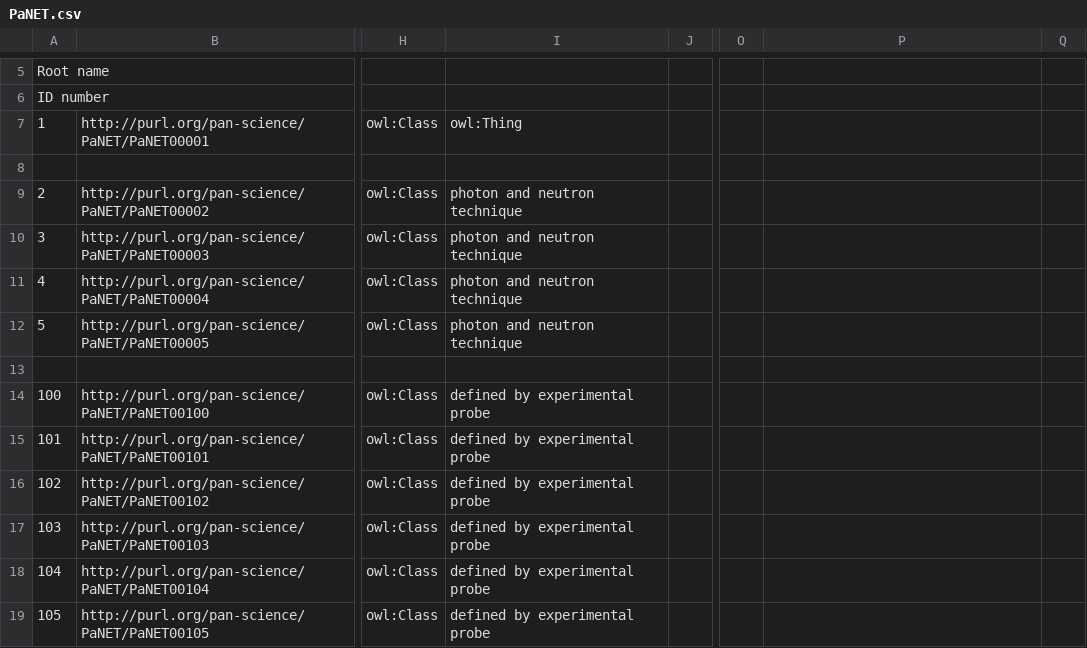
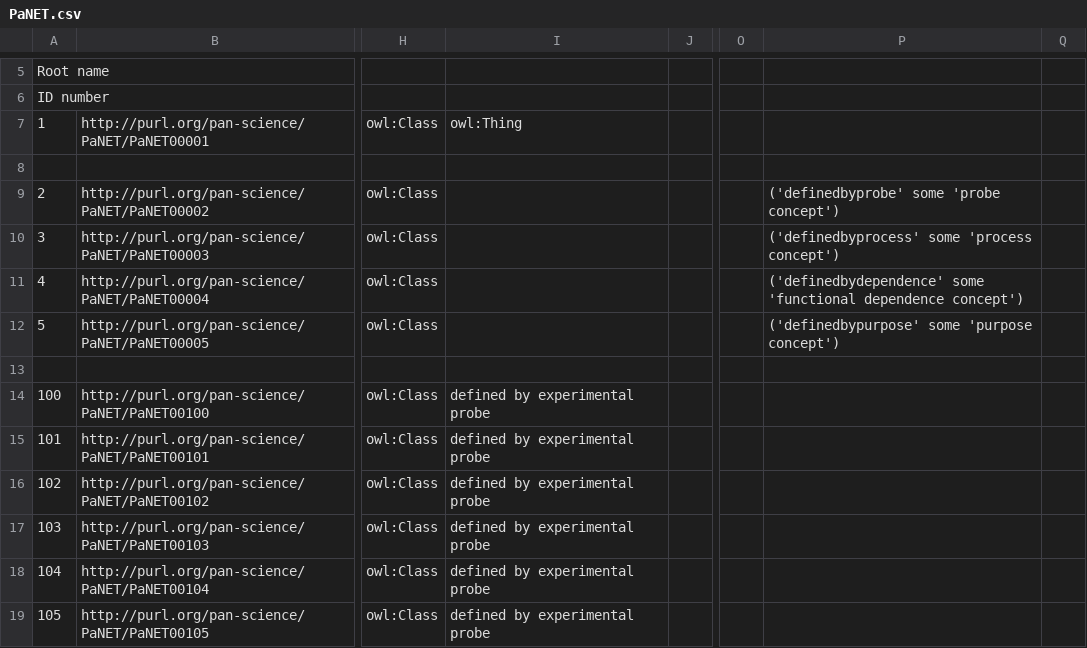
Before and after one commit to eilmiv/PaNET, a CSV file: source/PaNET.csv, drawn as a sheet; only a part is shown, gaps mark what is left out; the diff names each change by its address in the sheet, - before the commit and + after, or states it on an @@ line.

Commit message:
Update technique classes
Update PaNET00002, PaNET00003, PaNET00004, PaNET00005 to the new structure of PaNET.

Replaced subclass axioms with equivalence axioms using the newly added concept classes and object properties.

The ROBOT tool confirms that this new structure allows the reasoner to infer the same subclass relationships.

```diff
--- a/source/PaNET.csv
+++ b/source/PaNET.csv
-I9:I12: photon and neutron technique
+I9:I12: (empty)
-P9: (empty)
+P9: ('definedbyprobe' some 'probe concept')
-P10: (empty)
+P10: ('definedbyprocess' some 'process concept')
-P11: (empty)
+P11: ('definedbydependence' some 'functional dependence concept')
-P12: (empty)
+P12: ('definedbypurpose' some 'purpose concept')
```
